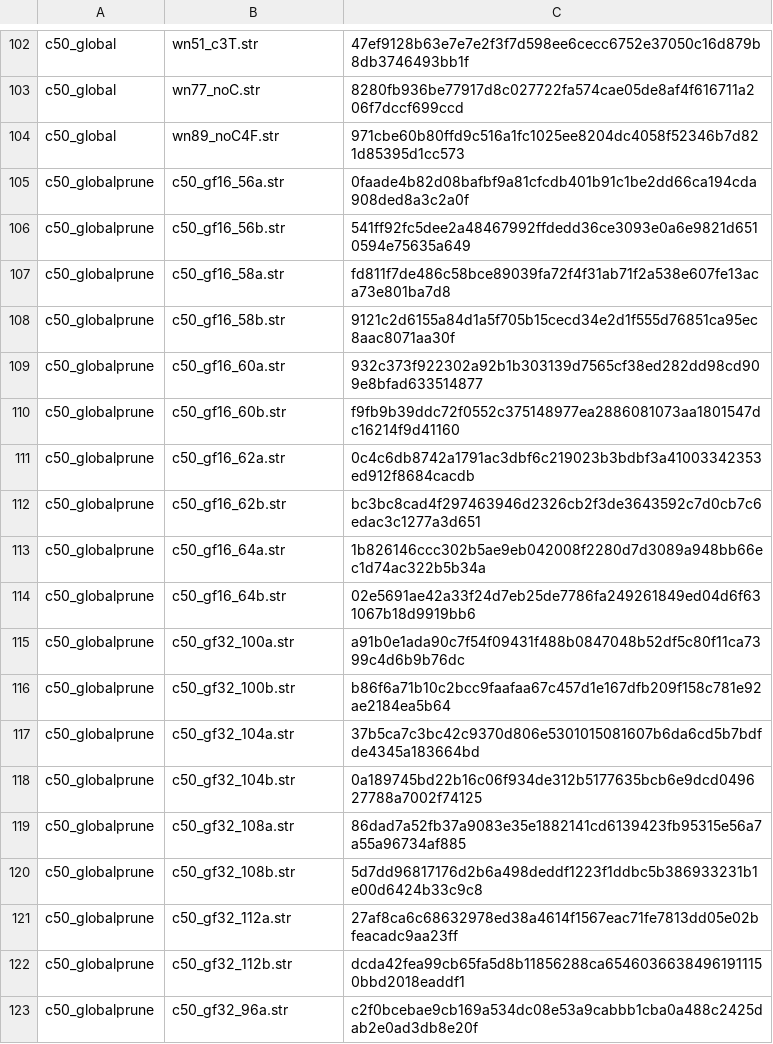
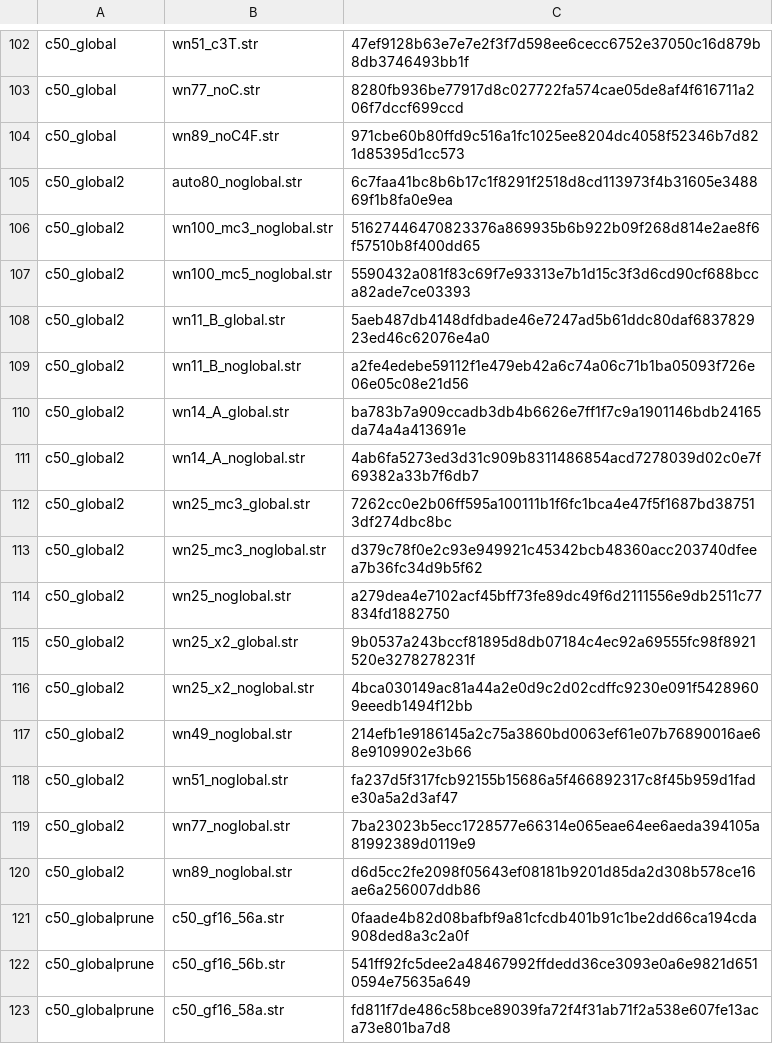
Before and after one commit to witold-andelie/data-mining-software, a TSV file: xtask/corpus.tsv, drawn as a sheet; only a part is shown, gaps mark what is left out; the shorter side is filled out with more unchanged rows; the diff covers the shown part only.

```diff
--- a/xtask/corpus.tsv
+++ b/xtask/corpus.tsv
@@ -104,2 +104,18 @@ c50_global	wn77_noC.str	8280fb936be77917d8c027722fa574cae05de8af4f616711a206f7dc
 c50_global	wn89_noC4F.str	971cbe60b80ffd9c516a1fc1025ee8204dc4058f52346b7d821d85395d1cc573
+c50_global2	auto80_noglobal.str	6c7faa41bc8b6b17c1f8291f2518d8cd113973f4b31605e348869f1b8fa0e9ea
+c50_global2	wn100_mc3_noglobal.str	51627446470823376a869935b6b922b09f268d814e2ae8f6f57510b8f400dd65
+c50_global2	wn100_mc5_noglobal.str	5590432a081f83c69f7e93313e7b1d15c3f3d6cd90cf688bcca82ade7ce03393
+c50_global2	wn11_B_global.str	5aeb487db4148dfdbade46e7247ad5b61ddc80daf683782923ed46c62076e4a0
+c50_global2	wn11_B_noglobal.str	a2fe4edebe59112f1e479eb42a6c74a06c71b1ba05093f726e06e05c08e21d56
+c50_global2	wn14_A_global.str	ba783b7a909ccadb3db4b6626e7ff1f7c9a1901146bdb24165da74a4a413691e
+c50_global2	wn14_A_noglobal.str	4ab6fa5273ed3d31c909b8311486854acd7278039d02c0e7f69382a33b7f6db7
+c50_global2	wn25_mc3_global.str	7262cc0e2b06ff595a100111b1f6fc1bca4e47f5f1687bd387513df274dbc8bc
+c50_global2	wn25_mc3_noglobal.str	d379c78f0e2c93e949921c45342bcb48360acc203740dfeea7b36fc34d9b5f62
+c50_global2	wn25_noglobal.str	a279dea4e7102acf45bff73fe89dc49f6d2111556e9db2511c77834fd1882750
+c50_global2	wn25_x2_global.str	9b0537a243bccf81895d8db07184c4ec92a69555fc98f8921520e3278278231f
+c50_global2	wn25_x2_noglobal.str	4bca030149ac81a44a2e0d9c2d02cdffc9230e091f54289609eeedb1494f12bb
+c50_global2	wn49_noglobal.str	214efb1e9186145a2c75a3860bd0063ef61e07b76890016ae68e9109902e3b66
+c50_global2	wn51_noglobal.str	fa237d5f317fcb92155b15686a5f466892317c8f45b959d1fade30a5a2d3af47
+c50_global2	wn77_noglobal.str	7ba23023b5ecc1728577e66314e065eae64ee6aeda394105a81992389d0119e9
+c50_global2	wn89_noglobal.str	d6d5cc2fe2098f05643ef08181b9201d85da2d308b578ce16ae6a256007ddb86
 c50_globalprune	c50_gf16_56a.str	0faade4b82d08bafbf9a81cfcdb401b91c1be2dd66ca194cda908ded8a3c2a0f
```
Also changed, not shown: 34 added rows elsewhere in this file, xtask/known-gaps.tsv, 5 other files.
